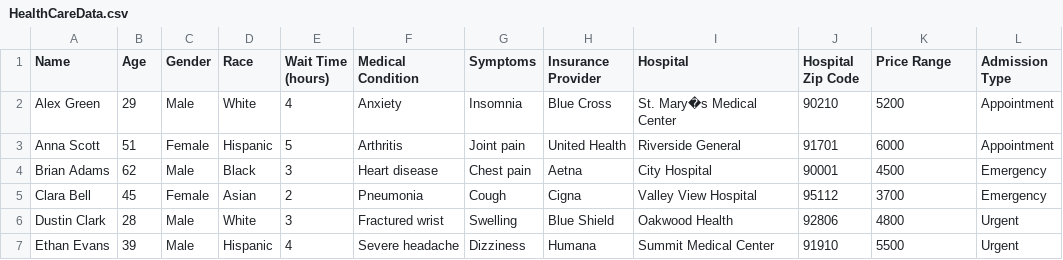
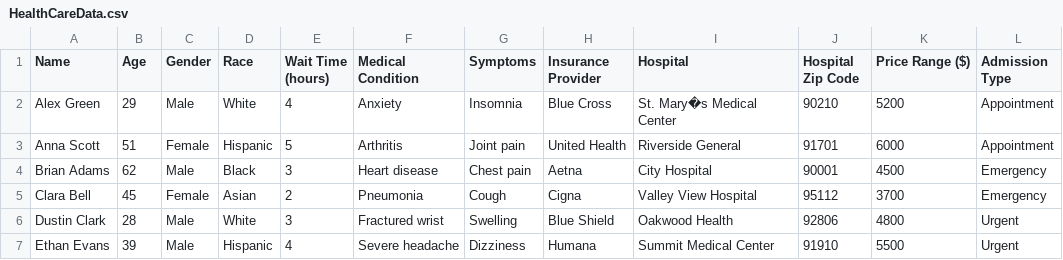
Before and after one commit to Cal-Poly-Pomona-Black-Broncos/AdvoChat, a CSV file: data/HealthCareData.csv, drawn as a sheet; only a part is shown.

```diff
--- a/data/HealthCareData.csv
+++ b/data/HealthCareData.csv
@@ -1,2 +1,2 @@
-Name,Age,Gender,Race,Wait Time (hours),Medical Condition,Symptoms,Insurance Provider,Hospital,Hospital Zip Code,Price Range,Admission Type
+Name,Age,Gender,Race,Wait Time (hours),Medical Condition,Symptoms,Insurance Provider,Hospital,Hospital Zip Code,Price Range ($),Admission Type
 Alex Green,29,Male,White,4,Anxiety,Insomnia,Blue Cross,St. Mary�s Medical Center,90210,5200,Appointment
```
Also changed, not shown: data/user_input_output.csv, 3 other files.
